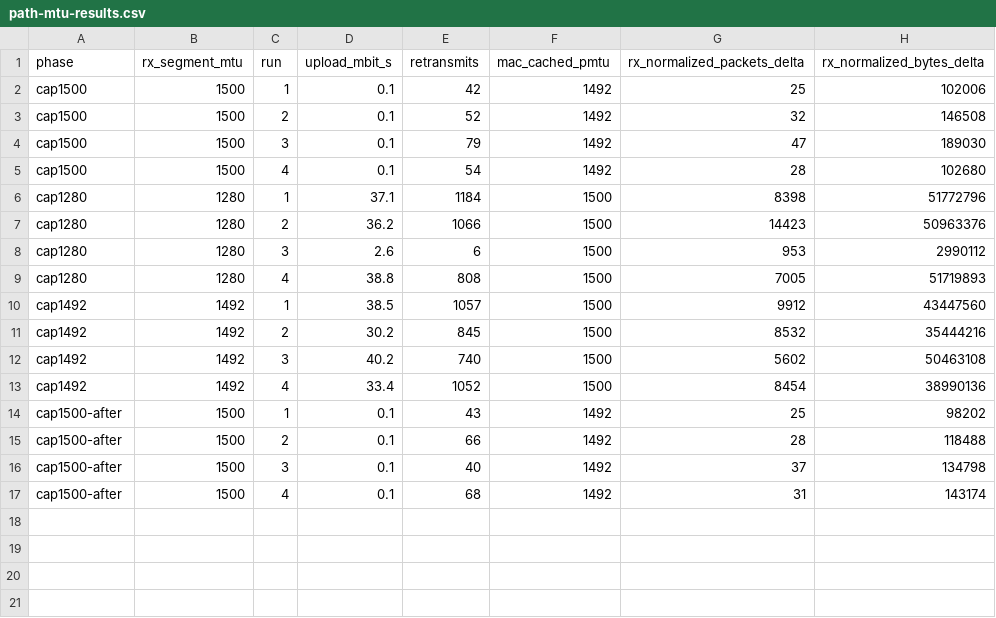
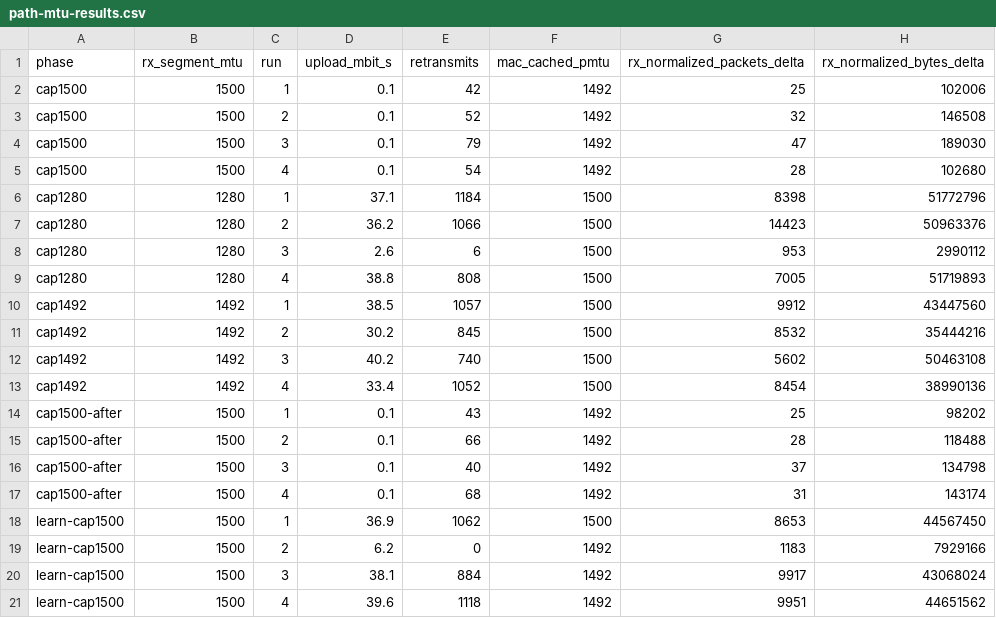
Before and after one commit to riverscn/thunderbolt-net-dkms, a CSV file: docs/path-mtu-results.csv, drawn as a sheet; the diff names each change by its address in the sheet, - before the commit and + after, or states it on an @@ line.

```diff
--- a/docs/path-mtu-results.csv
+++ b/docs/path-mtu-results.csv
+row 18: learn-cap1500 | 1500 | 1 | 36.9 | 1062 | 1500 | 8653 | 44567450
+row 19: learn-cap1500 | 1500 | 2 | 6.2 | 0 | 1492 | 1183 | 7929166
+row 20: learn-cap1500 | 1500 | 3 | 38.1 | 884 | 1492 | 9917 | 43068024
+row 21: learn-cap1500 | 1500 | 4 | 39.6 | 1118 | 1492 | 9951 | 44651562
```
Also changed, not shown: 2 other files.
